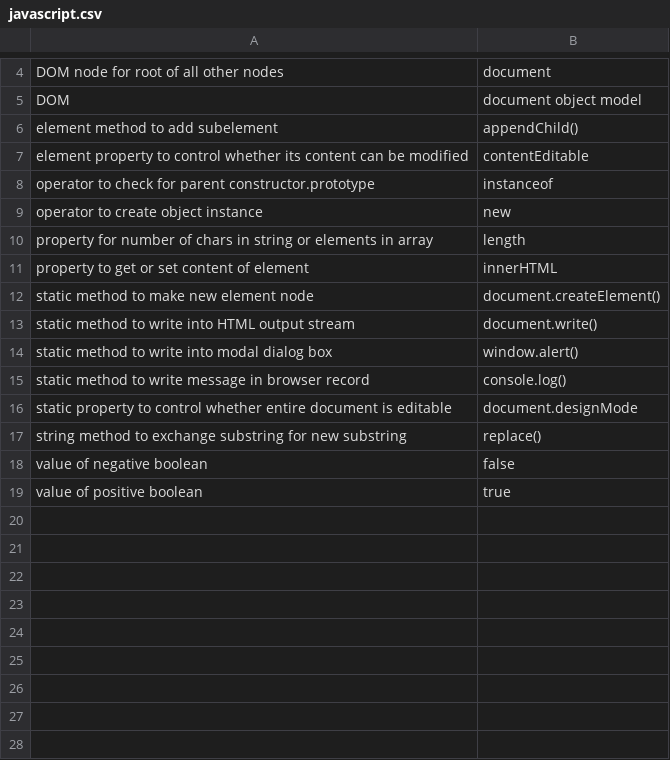
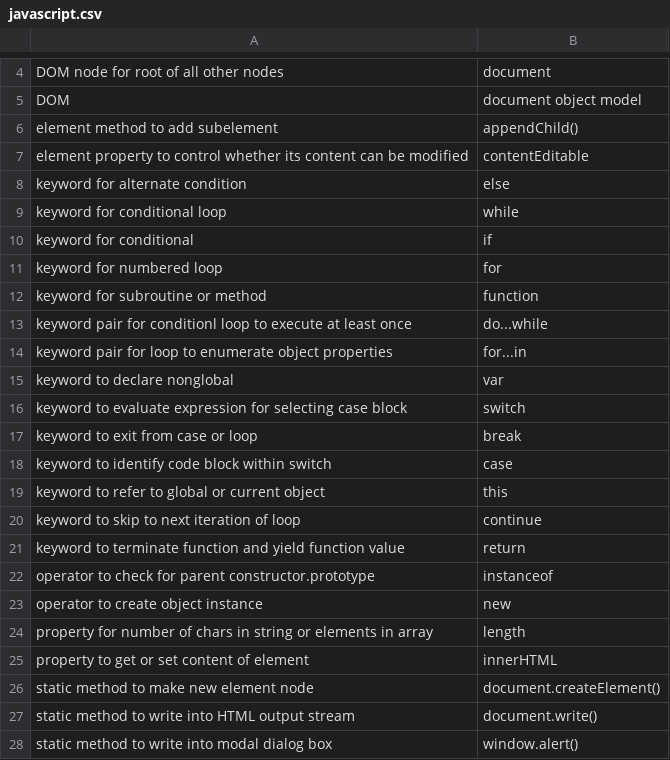
Before and after one commit to BluntSporks/flashcards, a CSV file: decks/javascript.csv, drawn as a sheet; only a part is shown, gaps mark what is left out; the shorter side is filled out with more unchanged rows.

```diff
--- a/decks/javascript.csv
+++ b/decks/javascript.csv
@@ -7,2 +7,16 @@ element method to add subelement,appendChild()
 element property to control whether its content can be modified,contentEditable
+keyword for alternate condition,else
+keyword for conditional loop,while
+keyword for conditional,if
+keyword for numbered loop,for
+keyword for subroutine or method,function
+keyword pair for conditionl loop to execute at least once,do...while
+keyword pair for loop to enumerate object properties,for...in
+keyword to declare nonglobal,var
+keyword to evaluate expression for selecting case block,switch
+keyword to exit from case or loop,break
+keyword to identify code block within switch,case
+keyword to refer to global or current object,this
+keyword to skip to next iteration of loop,continue
+keyword to terminate function and yield function value,return
 operator to check for parent constructor.prototype,instanceof
```
Also changed, not shown: decks/debugging.csv, decks/jquery.csv, 3 other files.
